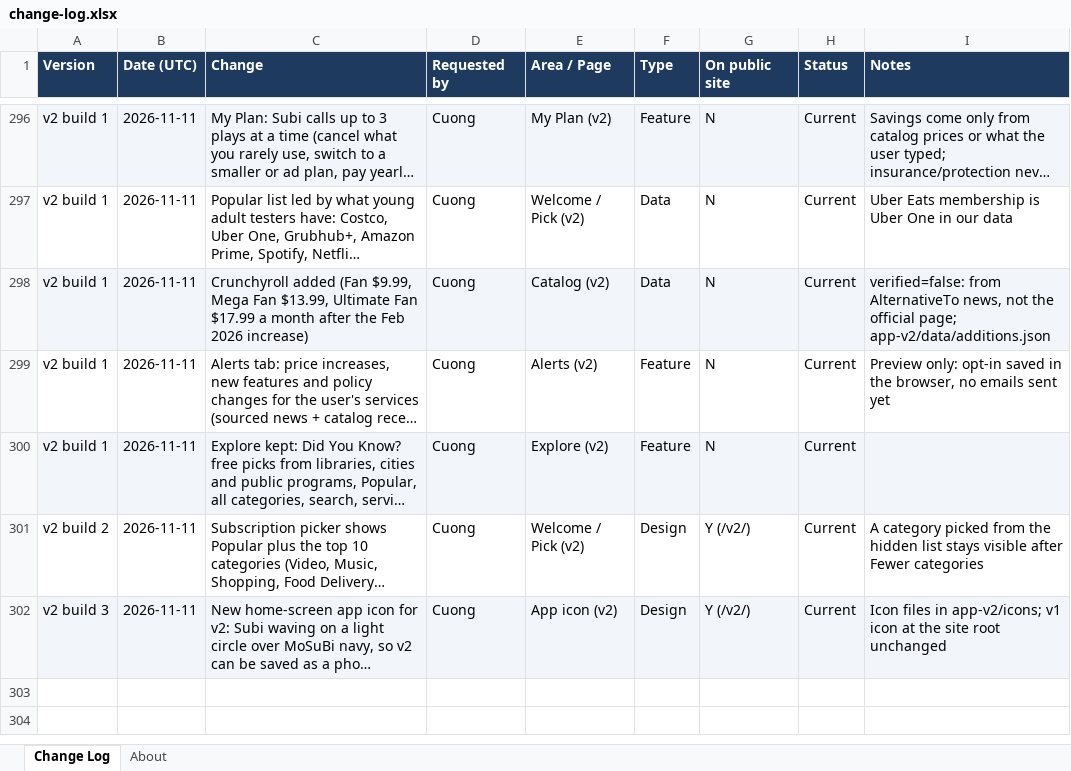
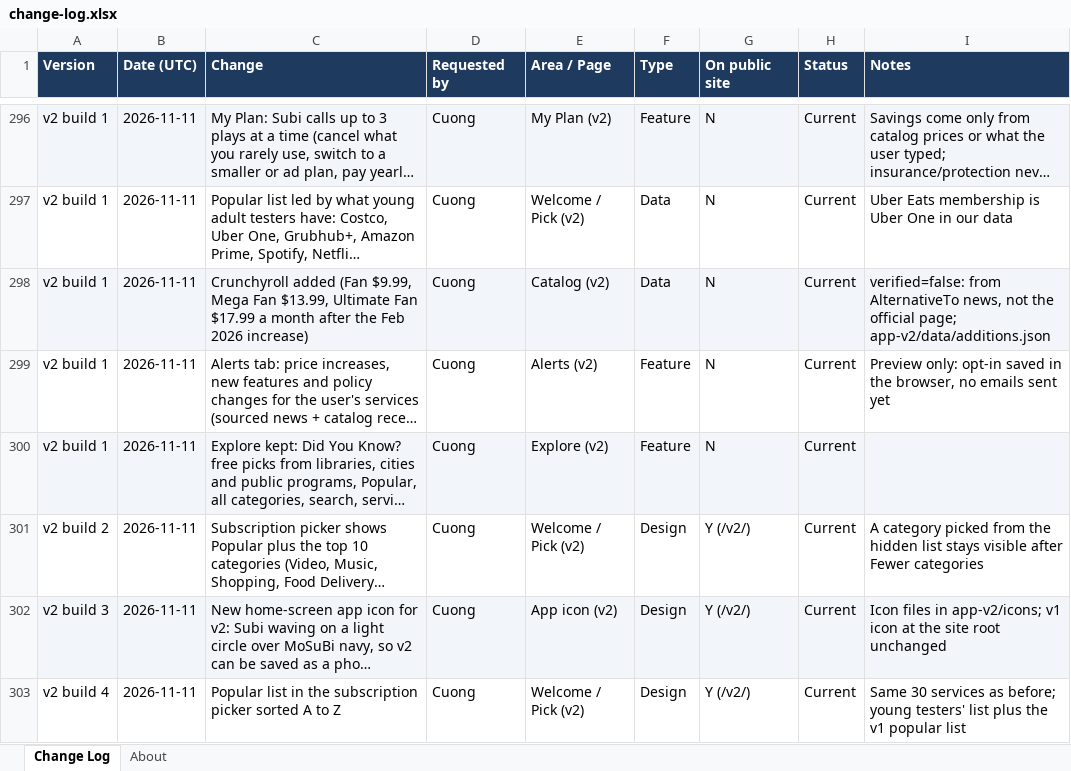
Before and after one commit to cquach1004/Subscription-keeper, an Excel workbook: changelog/change-log.xlsx, sheet Change Log, drawn as a sheet; only a part is shown, gaps mark what is left out; long unchanged cells end in …; values as stored, in another font and other column widths than the file's, no borders; the diff names each change by its address in the sheet, - before the commit and + after, or states it on an @@ line.

```diff
--- a/changelog/change-log.xlsx (sheet Change Log)
+++ b/changelog/change-log.xlsx (sheet Change Log)
+row 303: v2 build 4 | 2026-11-11 | Popular list in the subscription picker sorted A to Z | Cuong | Welcome / Pick (v2) | Design | Y (/v2/) | Current | Same 30 services as before; young testers' list plus the v1 popular list
```
Also changed, not shown: 3 other files.
